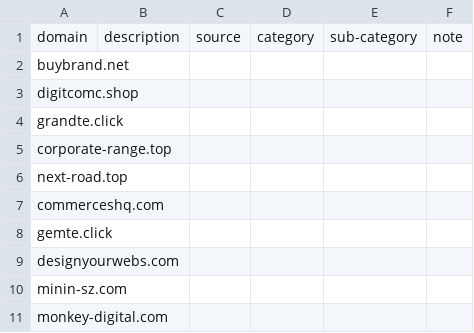
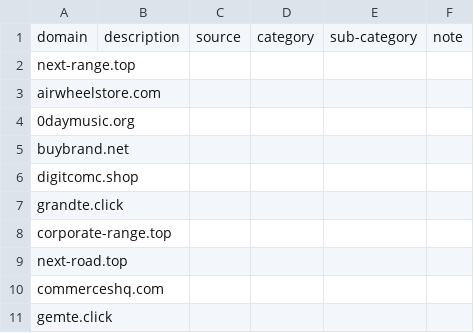
Before and after one commit to marco-acorte/antispam-it, a CSV file: antispam-it.csv, drawn as a sheet; only a part is shown; the shorter side is filled out with more unchanged rows; the diff names each change by its address in the sheet, - before the commit and + after, or states it on an @@ line.

```diff
--- a/antispam-it.csv
+++ b/antispam-it.csv
+row 2: next-range.top
+row 3: airwheelstore.com
+row 4: 0daymusic.org
```
Also changed, not shown: 8 other files.
